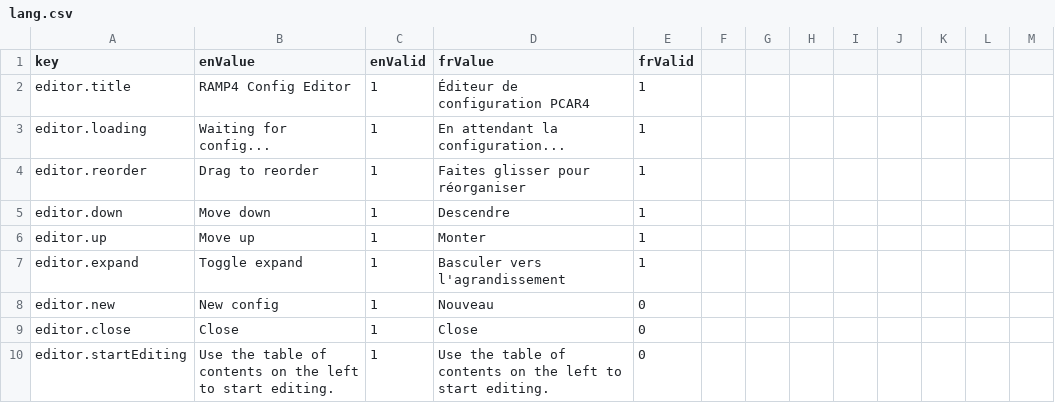
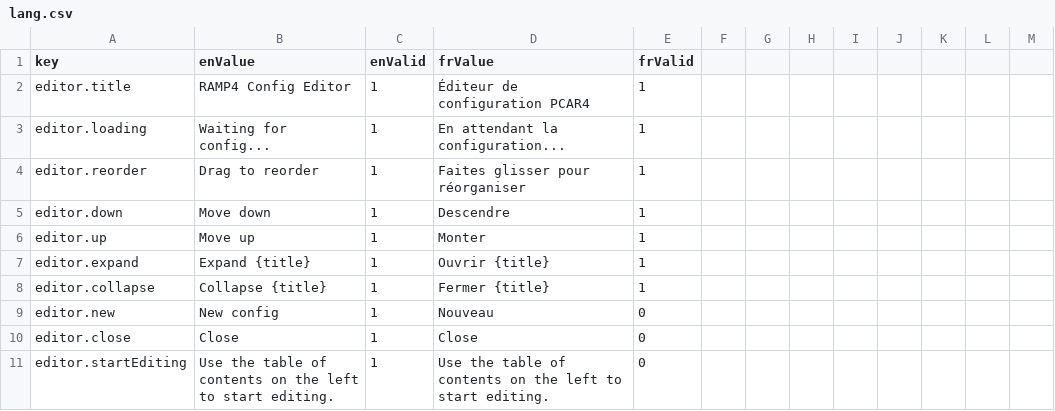
Before and after one commit to ramp4-pcar4/config-editor, a CSV file: src/lang/lang.csv, drawn as a sheet; only a part is shown.

```diff
--- a/src/lang/lang.csv
+++ b/src/lang/lang.csv
@@ -6,3 +6,4 @@ editor.down,Move down,1,Descendre,1
 editor.up,Move up,1,Monter,1
-editor.expand,Toggle expand,1,Basculer vers l'agrandissement,1
+editor.expand,"Expand {title}",1,"Ouvrir {title}",1
+editor.collapse,"Collapse {title}",1,"Fermer {title}",1
 editor.new,New config,1,Nouveau,0
```
Also changed, not shown: 4 other files.
